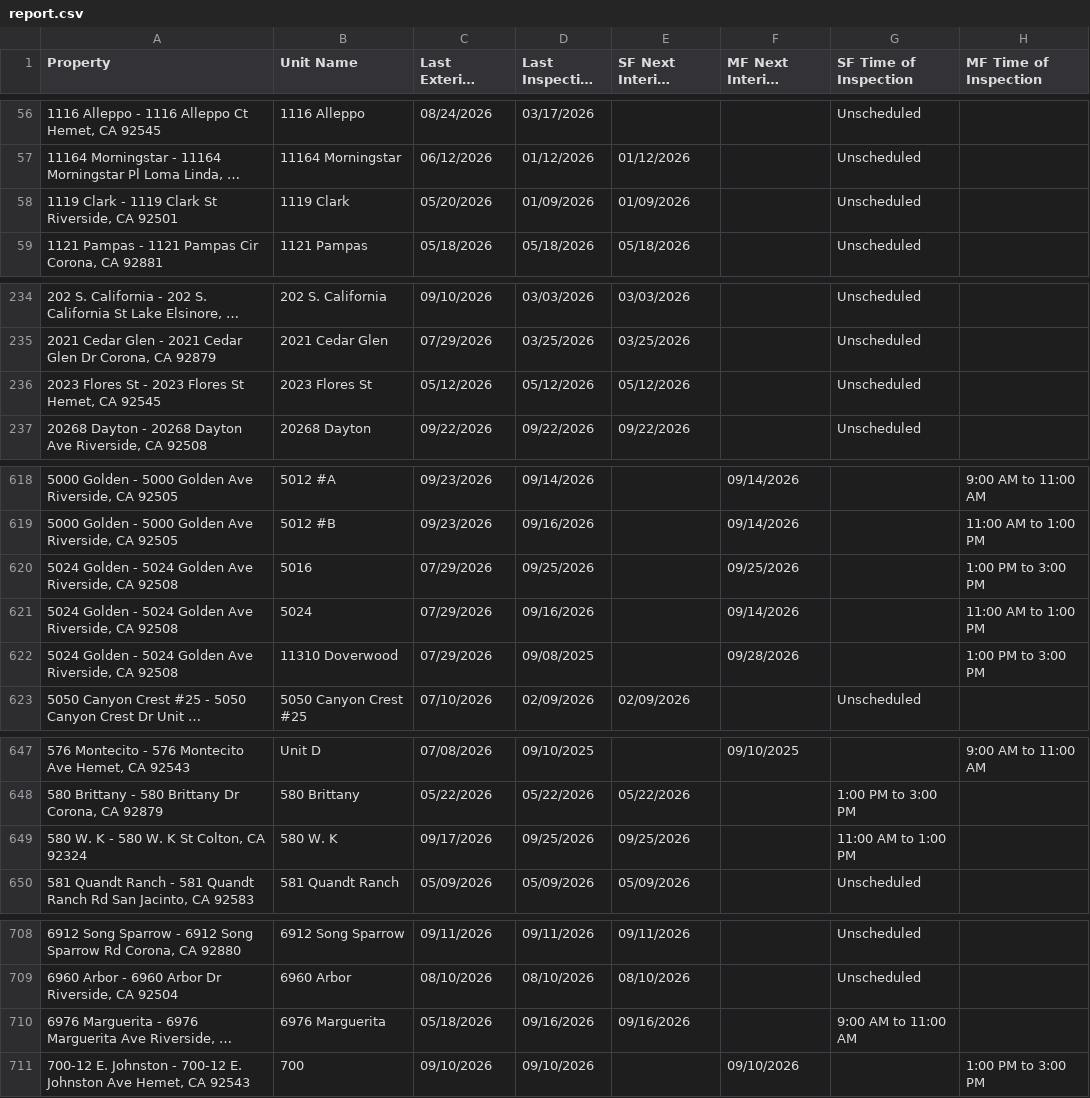
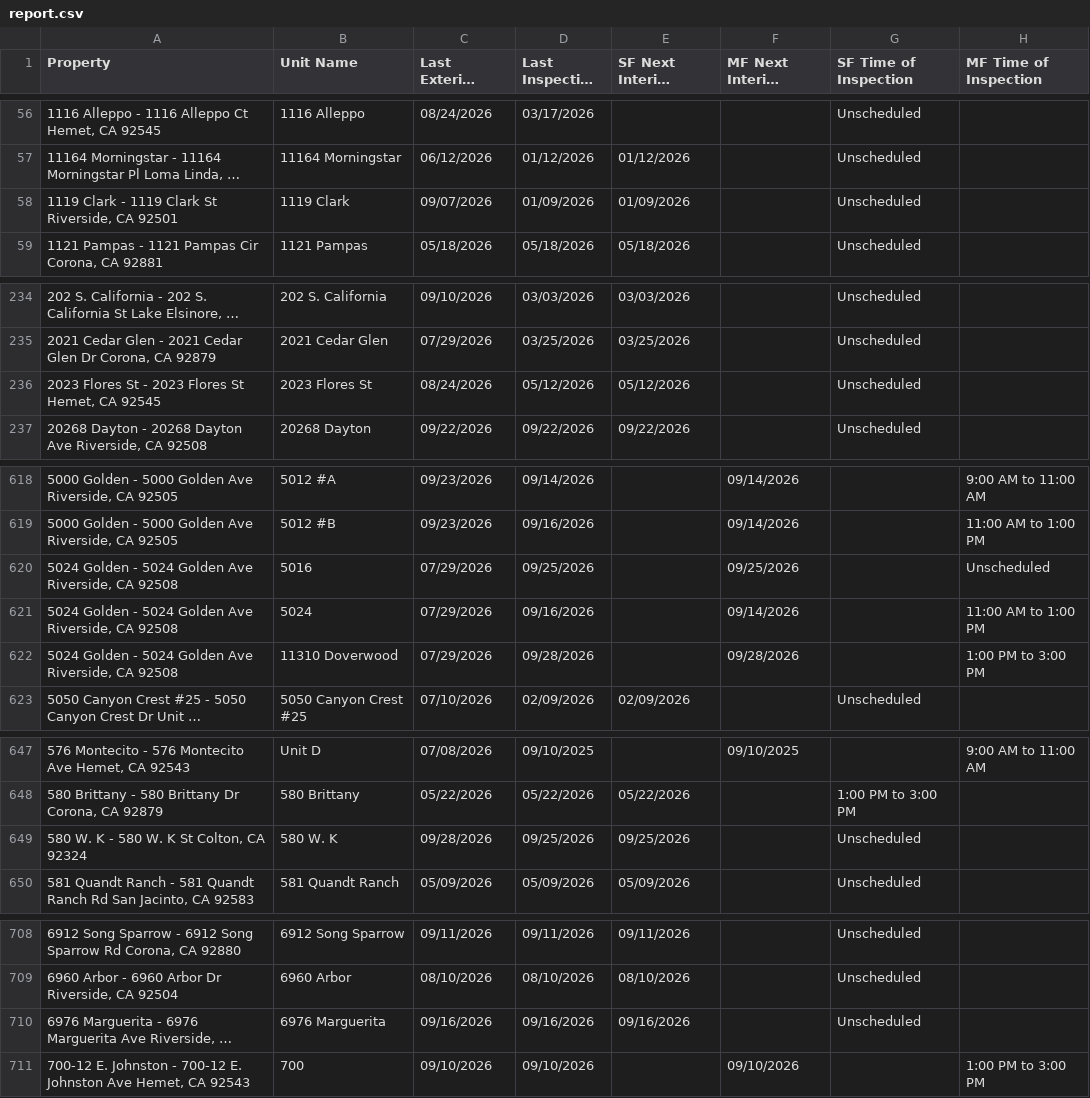
Before and after one commit to ryconn-pm/inspection-portal, a CSV file: data/report.csv, drawn as a sheet; only a part is shown, gaps mark what is left out; long unchanged cells end in …; the diff covers the shown part only; the diff names each change by its address in the sheet, - before the commit and + after, or states it on an @@ line.

Commit message:
Auto-update inspection report

```diff
--- a/data/report.csv
+++ b/data/report.csv
-C58 (Last Exterior Inspection): 05/20/2026
+C58 (Last Exterior Inspection): 09/07/2026
-C236 (Last Exterior Inspection): 05/12/2026
+C236 (Last Exterior Inspection): 08/24/2026
-H620 (MF Time of Inspection): 1:00 PM to 3:00 PM
+H620 (MF Time of Inspection): Unscheduled
-D622 (Last Inspection Date): 09/08/2025
+D622 (Last Inspection Date): 09/28/2026
-C649 (Last Exterior Inspection): 09/17/2026
+C649 (Last Exterior Inspection): 09/28/2026
-G649 (SF Time of Inspection): 11:00 AM to 1:00 PM
+G649 (SF Time of Inspection): Unscheduled
-C710 (Last Exterior Inspection): 05/18/2026
+C710 (Last Exterior Inspection): 09/16/2026
-G710 (SF Time of Inspection): 9:00 AM to 11:00 AM
+G710 (SF Time of Inspection): Unscheduled
```
Also changed, not shown: 16 edited cells elsewhere in this file.
